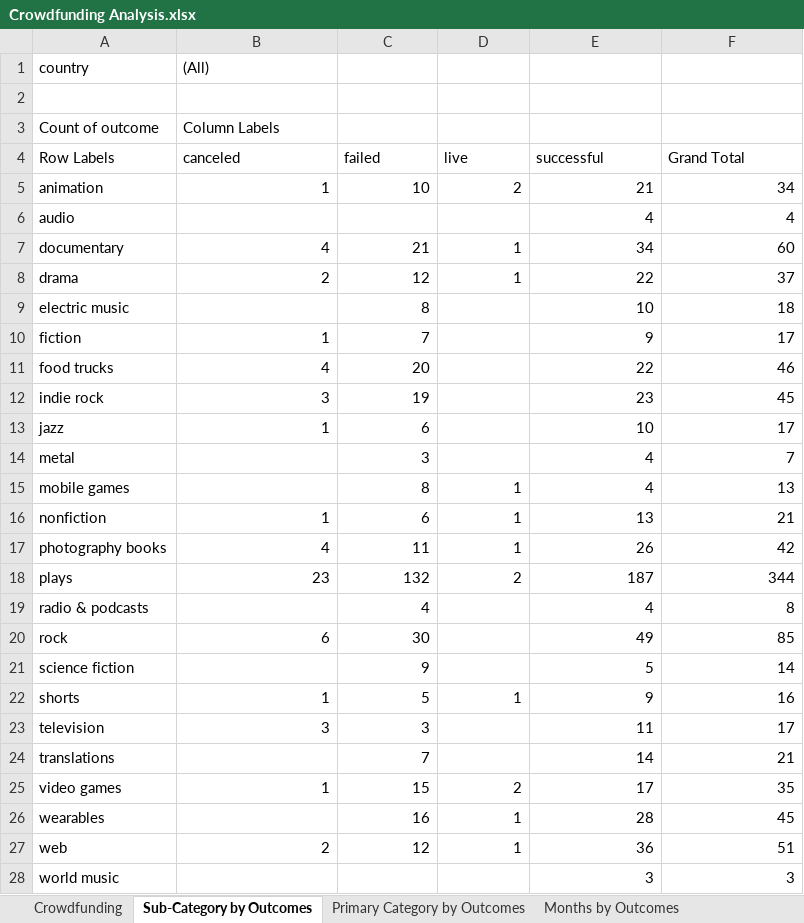
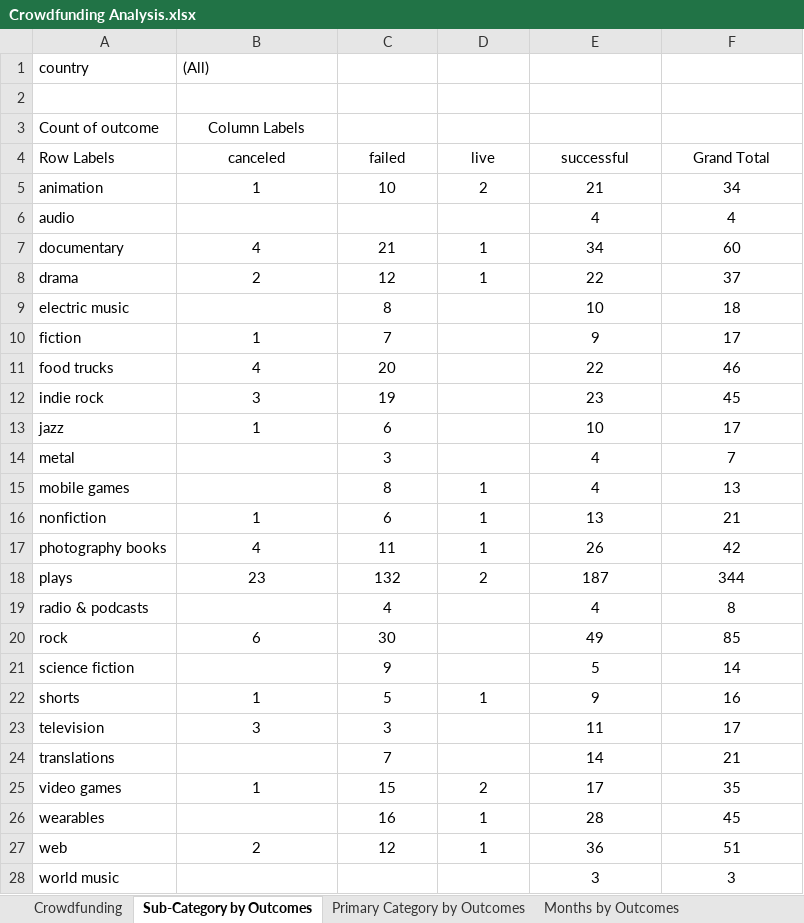
Before and after one commit to njamesgeorge1223/Crowdfunding-Goal-Analysis-in-Excel, an Excel workbook: Crowdfunding Analysis.xlsx, sheet Sub-Category by Outcomes, drawn as a sheet; only a part is shown; values as stored, in another font and other column widths than the file's, no borders; charts and pictures not drawn; the diff covers the shown part only; the diff names each change by its address in the sheet, - before the commit and + after, or states it on an @@ line.

```diff
--- a/Crowdfunding Analysis.xlsx (sheet Sub-Category by Outcomes)
+++ b/Crowdfunding Analysis.xlsx (sheet Sub-Category by Outcomes)
-B3 alignment: left
+B3 alignment: center
-B4:F4 alignment: left
+B4:F4 alignment: center
-B5:F5 alignment: right
+B5:F5 alignment: center
-E6:F6 alignment: right
+E6:F6 alignment: center
-B7:F8 alignment: right
+B7:F8 alignment: center
-C9 alignment: right
+C9 alignment: center
-E9:F14 alignment: right
+E9:F14 alignment: center
-B10:C13 alignment: right
+B10:C13 alignment: center
-C14 alignment: right
+C14 alignment: center
-C15:F15 alignment: right
+C15:F15 alignment: center
-B16:F18 alignment: right
+B16:F18 alignment: center
-C19 alignment: right
+C19 alignment: center
-E19:F21 alignment: right
+E19:F21 alignment: center
-B20:C20 alignment: right
+B20:C20 alignment: center
-C21 alignment: right
+C21 alignment: center
-B22:F22 alignment: right
+B22:F22 alignment: center
-B23:C23 alignment: right
+B23:C23 alignment: center
-E23:F24 alignment: right
+E23:F24 alignment: center
-C24 alignment: right
+C24 alignment: center
-B25:F25 alignment: right
+B25:F25 alignment: center
-C26:F26 alignment: right
+C26:F26 alignment: center
-B27:F27 alignment: right
+B27:F27 alignment: center
-E28:F28 alignment: right
+E28:F28 alignment: center
```
Also changed, not shown: cell formats elsewhere in this sheet, sheet Crowdfunding, sheet Months by % Success, sheet Countries by % Success, sheet Crowdfunding Goal Analysis, sheet Primary Category by Outcomes, sheet Months by Outcomes, 5 more sheets, formulas that keep their value, charts or pictures.
